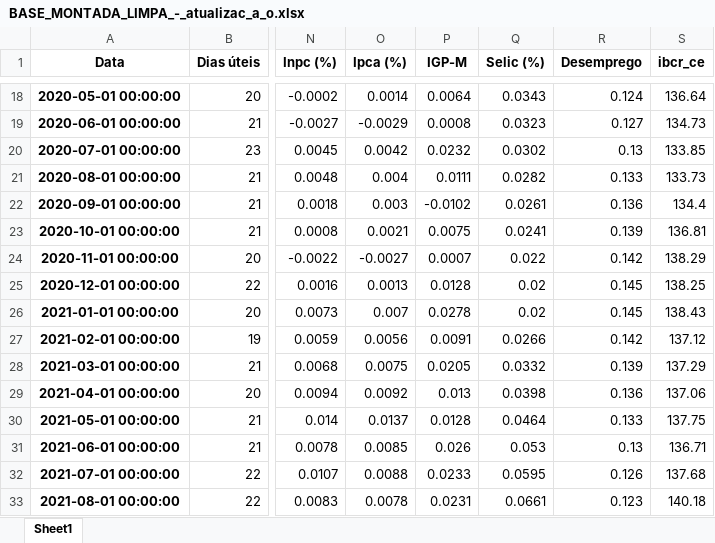
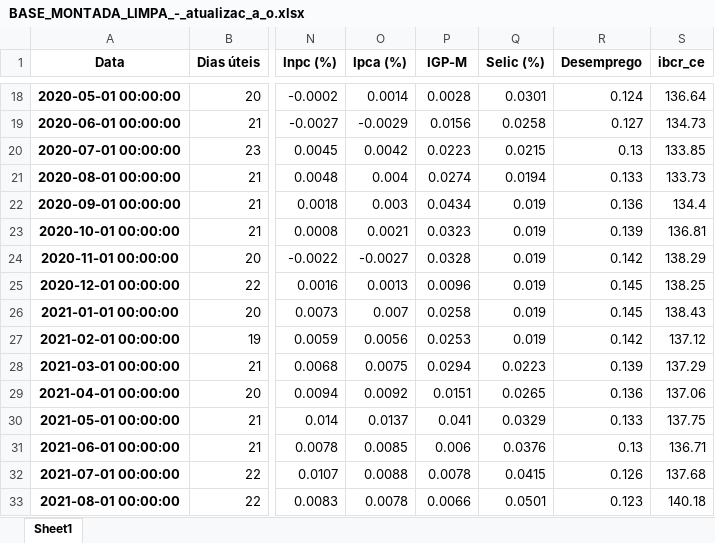
Before and after one commit to julinTec/hub-governanca-sefin, an Excel workbook: dados/BASE_MONTADA_LIMPA_-_atualizac_a_o.xlsx, sheet Sheet1, drawn as a sheet; only a part is shown, gaps mark what is left out; values as stored, in another font and other column widths than the file's, no borders; the diff covers the shown part only; the diff names each change by its address in the sheet, - before the commit and + after, or states it on an @@ line.

```diff
--- a/dados/BASE_MONTADA_LIMPA_-_atualizac_a_o.xlsx (sheet Sheet1)
+++ b/dados/BASE_MONTADA_LIMPA_-_atualizac_a_o.xlsx (sheet Sheet1)
-P18 (IGP-M): 0.0064
+P18 (IGP-M): 0.0028
-Q18 (Selic (%)): 0.0343
+Q18 (Selic (%)): 0.0301
-P19 (IGP-M): 0.0008
+P19 (IGP-M): 0.0156
-Q19 (Selic (%)): 0.0323
+Q19 (Selic (%)): 0.0258
-P20 (IGP-M): 0.0232
+P20 (IGP-M): 0.0223
-Q20 (Selic (%)): 0.0302
+Q20 (Selic (%)): 0.0215
-P21 (IGP-M): 0.0111
+P21 (IGP-M): 0.0274
-Q21 (Selic (%)): 0.0282
+Q21 (Selic (%)): 0.0194
-P22 (IGP-M): -0.0102
+P22 (IGP-M): 0.0434
-Q22 (Selic (%)): 0.0261
+Q22 (Selic (%)): 0.019
-P23 (IGP-M): 0.0075
+P23 (IGP-M): 0.0323
-Q23 (Selic (%)): 0.0241
+Q23 (Selic (%)): 0.019
-P24 (IGP-M): 0.0007
+P24 (IGP-M): 0.0328
-Q24 (Selic (%)): 0.022
+Q24 (Selic (%)): 0.019
-P25 (IGP-M): 0.0128
+P25 (IGP-M): 0.0096
-Q25:Q26 (Selic (%)): 0.02
+Q25:Q26 (Selic (%)): 0.019
-P26 (IGP-M): 0.0278
+P26 (IGP-M): 0.0258
-P27 (IGP-M): 0.0091
+P27 (IGP-M): 0.0253
-Q27 (Selic (%)): 0.0266
+Q27 (Selic (%)): 0.019
-P28 (IGP-M): 0.0205
+P28 (IGP-M): 0.0294
-Q28 (Selic (%)): 0.0332
+Q28 (Selic (%)): 0.0223
-P29 (IGP-M): 0.013
+P29 (IGP-M): 0.0151
-Q29 (Selic (%)): 0.0398
+Q29 (Selic (%)): 0.0265
-P30 (IGP-M): 0.0128
+P30 (IGP-M): 0.041
-Q30 (Selic (%)): 0.0464
+Q30 (Selic (%)): 0.0329
-P31 (IGP-M): 0.026
+P31 (IGP-M): 0.006
-Q31 (Selic (%)): 0.053
+Q31 (Selic (%)): 0.0376
-P32 (IGP-M): 0.0233
+P32 (IGP-M): 0.0078
-Q32 (Selic (%)): 0.0595
+Q32 (Selic (%)): 0.0415
-P33 (IGP-M): 0.0231
+P33 (IGP-M): 0.0066
-Q33 (Selic (%)): 0.0661
+Q33 (Selic (%)): 0.0501
```
Also changed, not shown: 4 added rows and 158 edited cells elsewhere in this sheet, formulas that keep their value, 1 other file.
